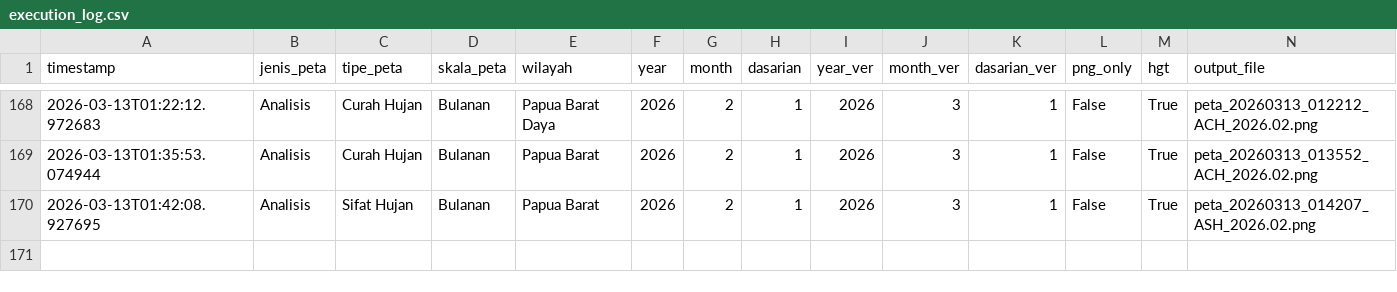
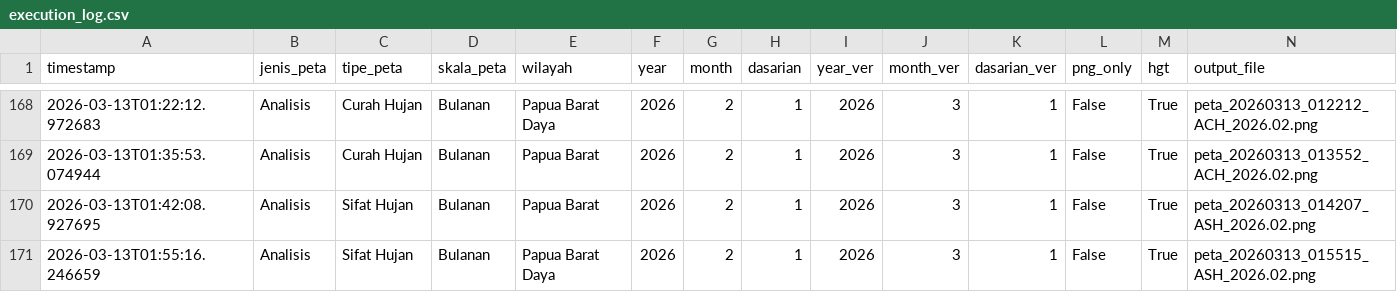
Before and after one commit to nashathur/Create-Map-IDW, a CSV file: execution_log.csv, drawn as a sheet; only a part is shown, gaps mark what is left out; rows hold the shown columns only; the diff names each change by its address in the sheet, - before the commit and + after, or states it on an @@ line.

Commit message:
log: Analisis - Sifat Hujan - Bulanan (2026-03-13 01:55)

```diff
--- a/execution_log.csv
+++ b/execution_log.csv
+row 171: 2026-03-13T01:55:16.246659 | Analisis | Sifat Hujan | Bulanan | Papua Barat Daya | 2026 | 2 | 1 | 2026 | 3 | 1 | False | True | peta_20260313_015515_ASH_2026.02.png
```
